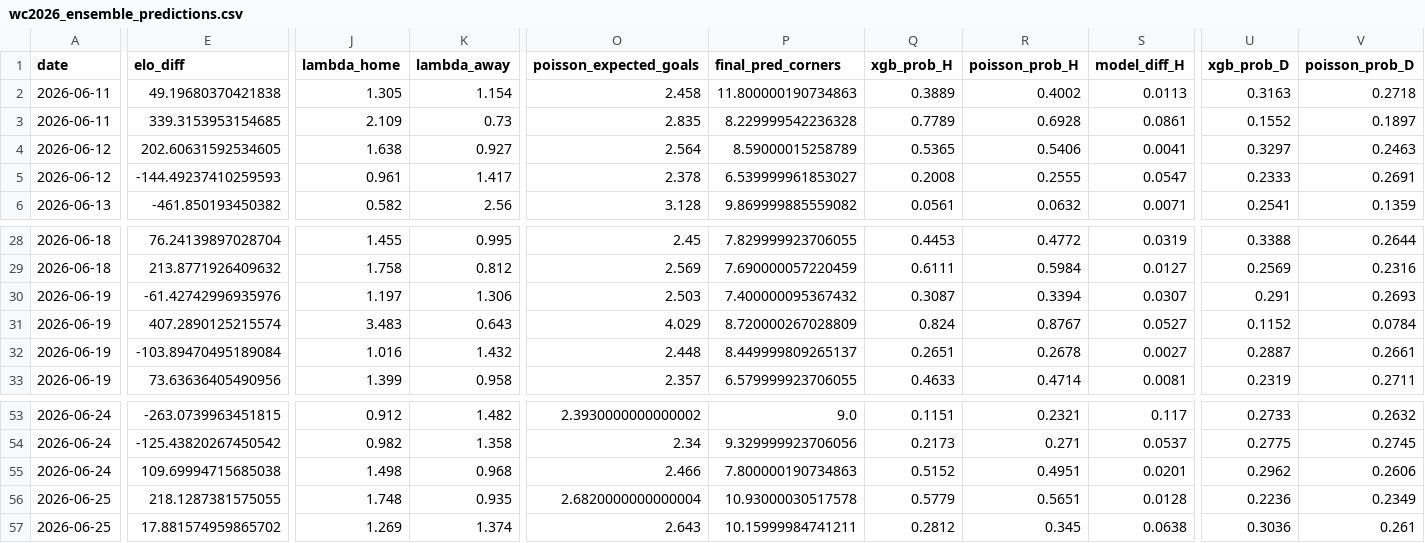
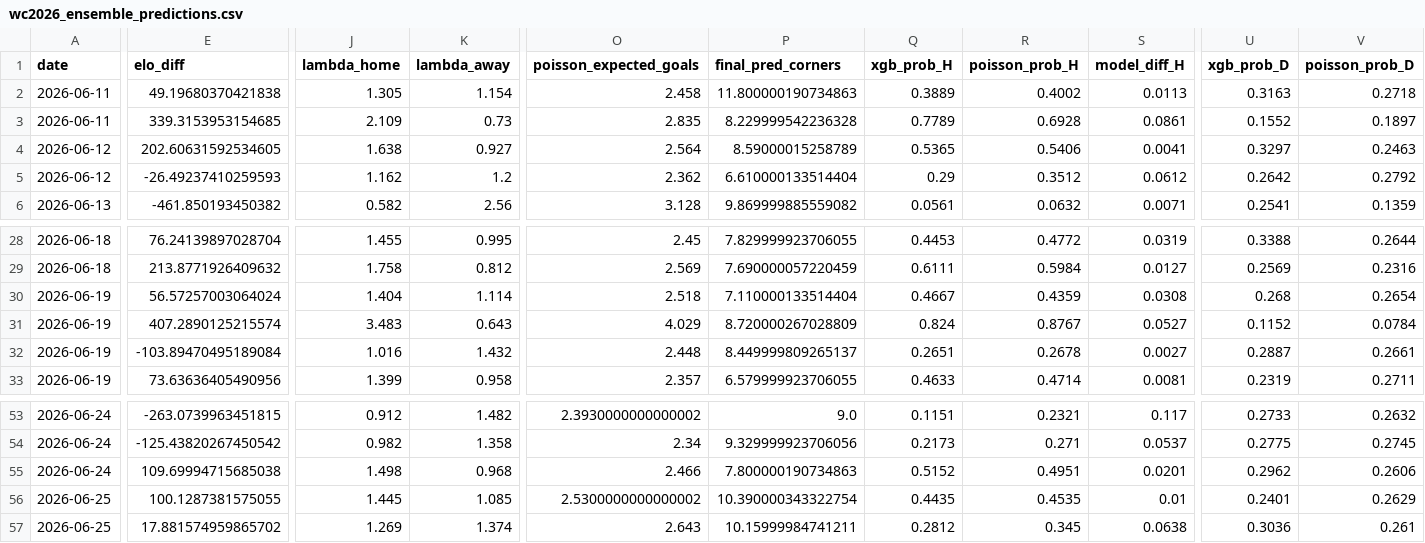
Before and after one commit to ismahers/wc2026, a CSV file: outputs/wc2026_ensemble_predictions.csv, drawn as a sheet; only a part is shown, gaps mark what is left out; the diff covers the shown part only; the diff names each change by its address in the sheet, - before the commit and + after, or states it on an @@ line.

```diff
--- a/outputs/wc2026_ensemble_predictions.csv
+++ b/outputs/wc2026_ensemble_predictions.csv
-E5 (elo_diff): -144.49237410259593
+E5 (elo_diff): -26.49237410259593
-J5 (lambda_home): 0.961
+J5 (lambda_home): 1.162
-K5 (lambda_away): 1.417
+K5 (lambda_away): 1.2
-O5 (poisson_expected_goals): 2.378
+O5 (poisson_expected_goals): 2.362
-P5 (final_pred_corners): 6.539999961853027
+P5 (final_pred_corners): 6.610000133514404
-Q5 (xgb_prob_H): 0.2008
+Q5 (xgb_prob_H): 0.29
-R5 (poisson_prob_H): 0.2555
+R5 (poisson_prob_H): 0.3512
-S5 (model_diff_H): 0.0547
+S5 (model_diff_H): 0.0612
-U5 (xgb_prob_D): 0.2333
+U5 (xgb_prob_D): 0.2642
-V5 (poisson_prob_D): 0.2691
+V5 (poisson_prob_D): 0.2792
-E30 (elo_diff): -61.42742996935976
+E30 (elo_diff): 56.57257003064024
-J30 (lambda_home): 1.197
+J30 (lambda_home): 1.404
-K30 (lambda_away): 1.306
+K30 (lambda_away): 1.114
-O30 (poisson_expected_goals): 2.503
+O30 (poisson_expected_goals): 2.518
-P30 (final_pred_corners): 7.400000095367432
+P30 (final_pred_corners): 7.110000133514404
-Q30 (xgb_prob_H): 0.3087
+Q30 (xgb_prob_H): 0.4667
-R30 (poisson_prob_H): 0.3394
+R30 (poisson_prob_H): 0.4359
-S30 (model_diff_H): 0.0307
+S30 (model_diff_H): 0.0308
-U30 (xgb_prob_D): 0.291
+U30 (xgb_prob_D): 0.268
-V30 (poisson_prob_D): 0.2693
+V30 (poisson_prob_D): 0.2654
-E56 (elo_diff): 218.1287381575055
+E56 (elo_diff): 100.1287381575055
-J56 (lambda_home): 1.748
+J56 (lambda_home): 1.445
-K56 (lambda_away): 0.935
+K56 (lambda_away): 1.085
-O56 (poisson_expected_goals): 2.6820000000000004
+O56 (poisson_expected_goals): 2.5300000000000002
-P56 (final_pred_corners): 10.93000030517578
+P56 (final_pred_corners): 10.390000343322754
-Q56 (xgb_prob_H): 0.5779
+Q56 (xgb_prob_H): 0.4435
-R56 (poisson_prob_H): 0.5651
+R56 (poisson_prob_H): 0.4535
-S56 (model_diff_H): 0.0128
+S56 (model_diff_H): 0.01
-U56 (xgb_prob_D): 0.2236
+U56 (xgb_prob_D): 0.2401
-V56 (poisson_prob_D): 0.2349
+V56 (poisson_prob_D): 0.2629
```
Also changed, not shown: 68 edited cells elsewhere in this file, outputs/model_comparison.csv, outputs/wc2026_poisson_predictions.csv, 18 other files.
